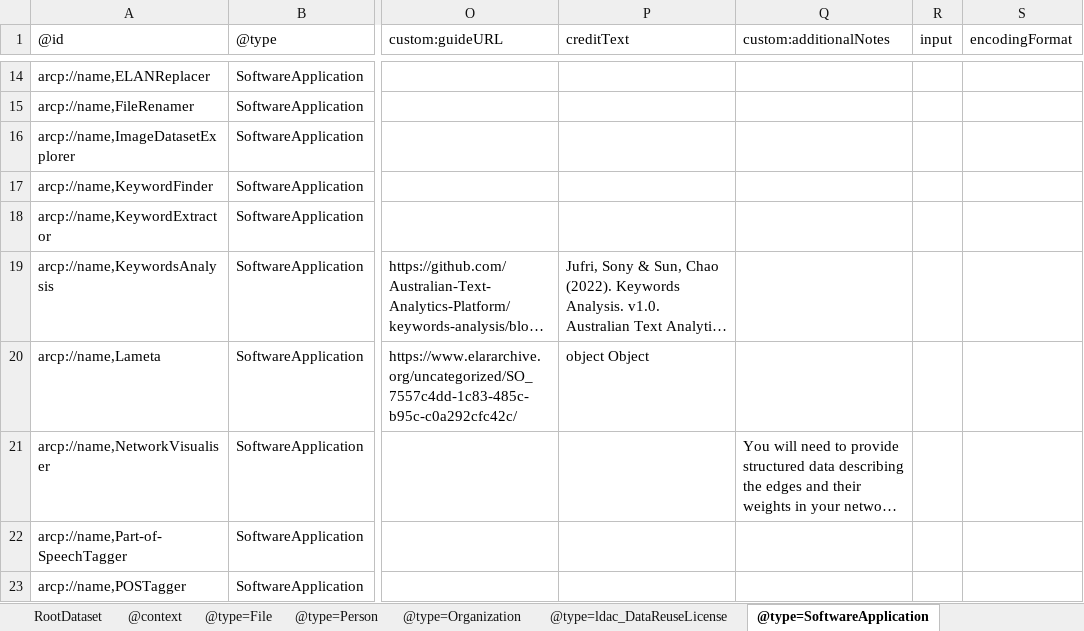
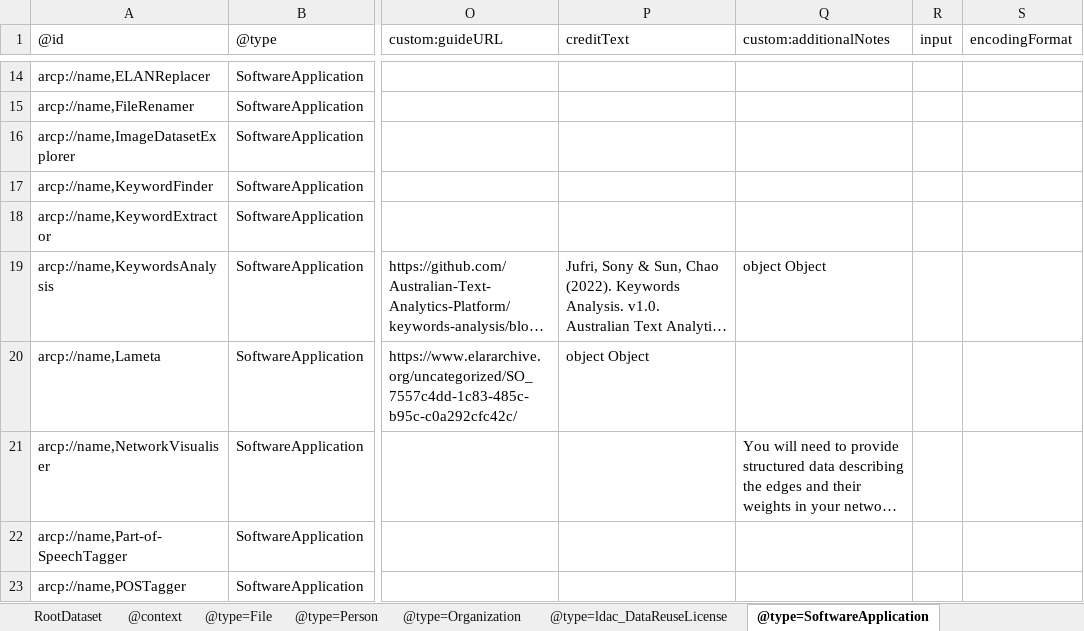
Before and after one commit to Language-Research-Technology/ldaca-analytical-tools, an Excel workbook: ro-crate/ro-crate-metadata.xlsx, sheet @type=SoftwareApplication, drawn as a sheet; only a part is shown, gaps mark what is left out; long unchanged cells end in …; values as stored, in another font and other column widths than the file's, no borders; the diff covers the shown part only; the diff names each change by its address in the sheet, - before the commit and + after, or states it on an @@ line.

```diff
--- a/ro-crate/ro-crate-metadata.xlsx (sheet @type=SoftwareApplication)
+++ b/ro-crate/ro-crate-metadata.xlsx (sheet @type=SoftwareApplication)
-Q19 (custom:additionalNotes): (empty)
+Q19 (custom:additionalNotes): object Object
```
Also changed, not shown: 4 edited cells elsewhere in this sheet, sheet @type=Organization, 2 other files.
